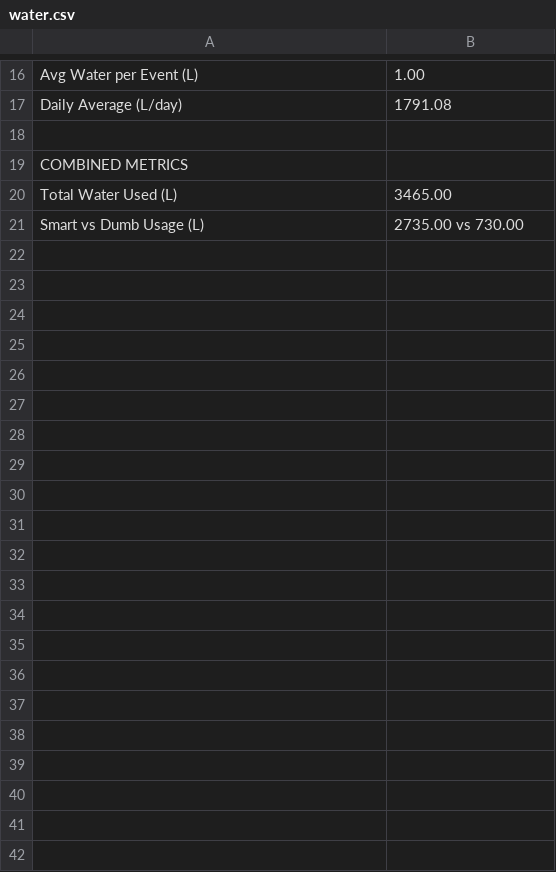
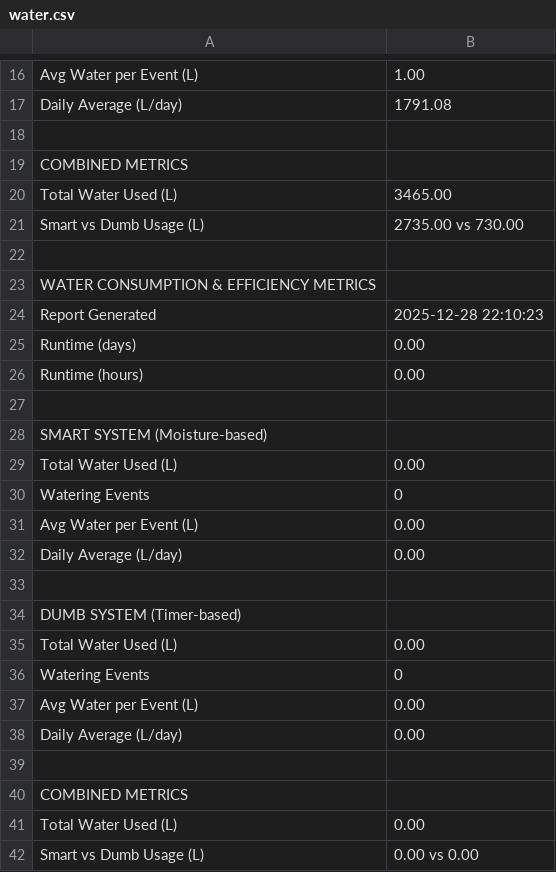
Before and after one commit to coder11v/sciencefairsoil, a CSV file: main/out/water.csv, drawn as a sheet; only a part is shown, gaps mark what is left out; the diff names each change by its address in the sheet, - before the commit and + after, or states it on an @@ line.

Commit message:
runtime

```diff
--- a/main/out/water.csv
+++ b/main/out/water.csv
+row 22: (empty)
+row 23: WATER CONSUMPTION & EFFICIENCY METRICS
+row 24: Report Generated | 2025-12-28 22:10:23
+row 25: Runtime (days) | 0.00
+row 26: Runtime (hours) | 0.00
+row 27: (empty)
+row 28: SMART SYSTEM (Moisture-based)
+row 29: Total Water Used (L) | 0.00
+row 30: Watering Events | 0
+row 31: Avg Water per Event (L) | 0.00
+row 32: Daily Average (L/day) | 0.00
+row 33: (empty)
+row 34: DUMB SYSTEM (Timer-based)
+row 35: Total Water Used (L) | 0.00
+row 36: Watering Events | 0
+row 37: Avg Water per Event (L) | 0.00
+row 38: Daily Average (L/day) | 0.00
+row 39: (empty)
+row 40: COMBINED METRICS
+row 41: Total Water Used (L) | 0.00
+row 42: Smart vs Dumb Usage (L) | 0.00 vs 0.00
```
Also changed, not shown: 2 other files.
